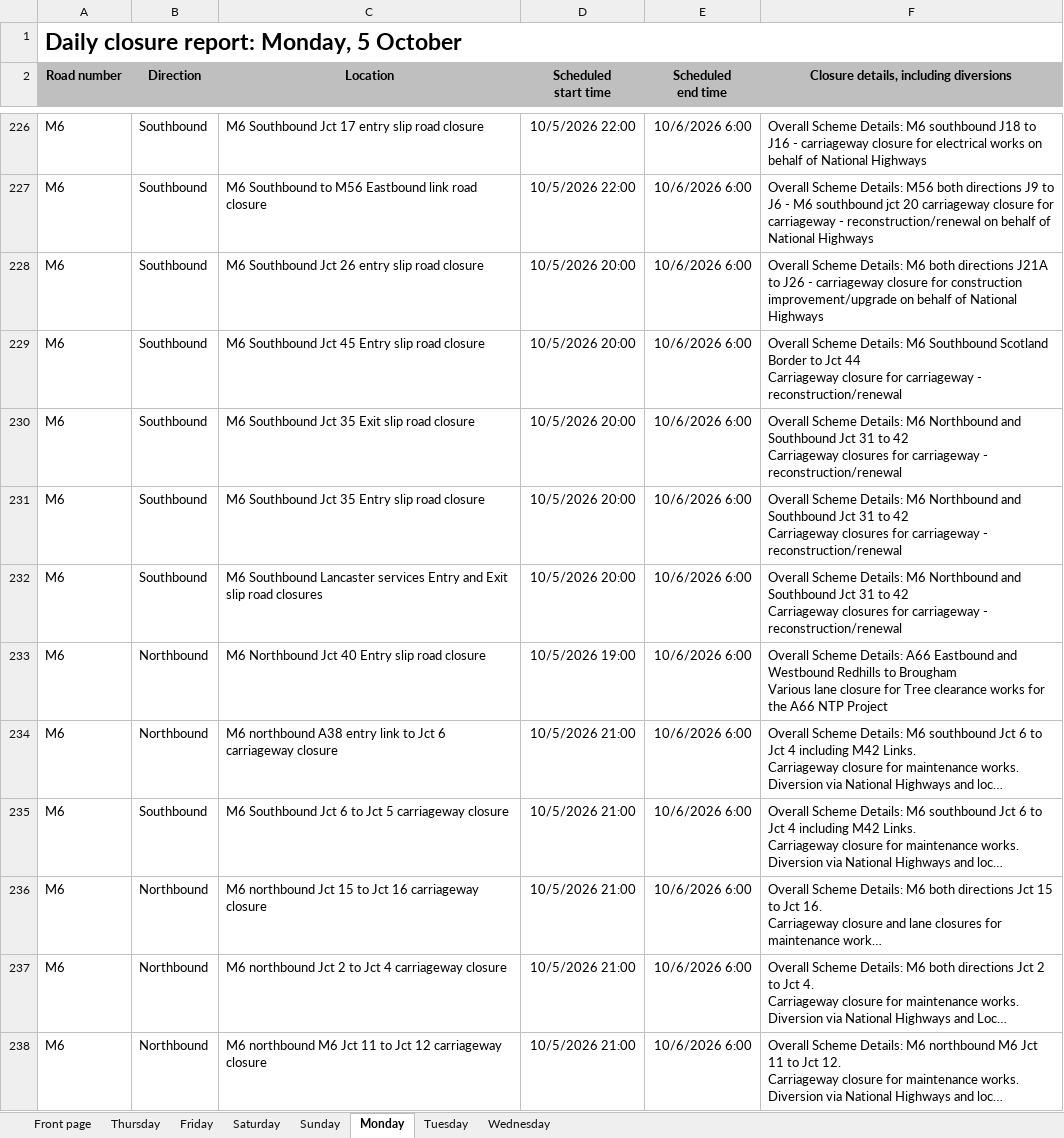
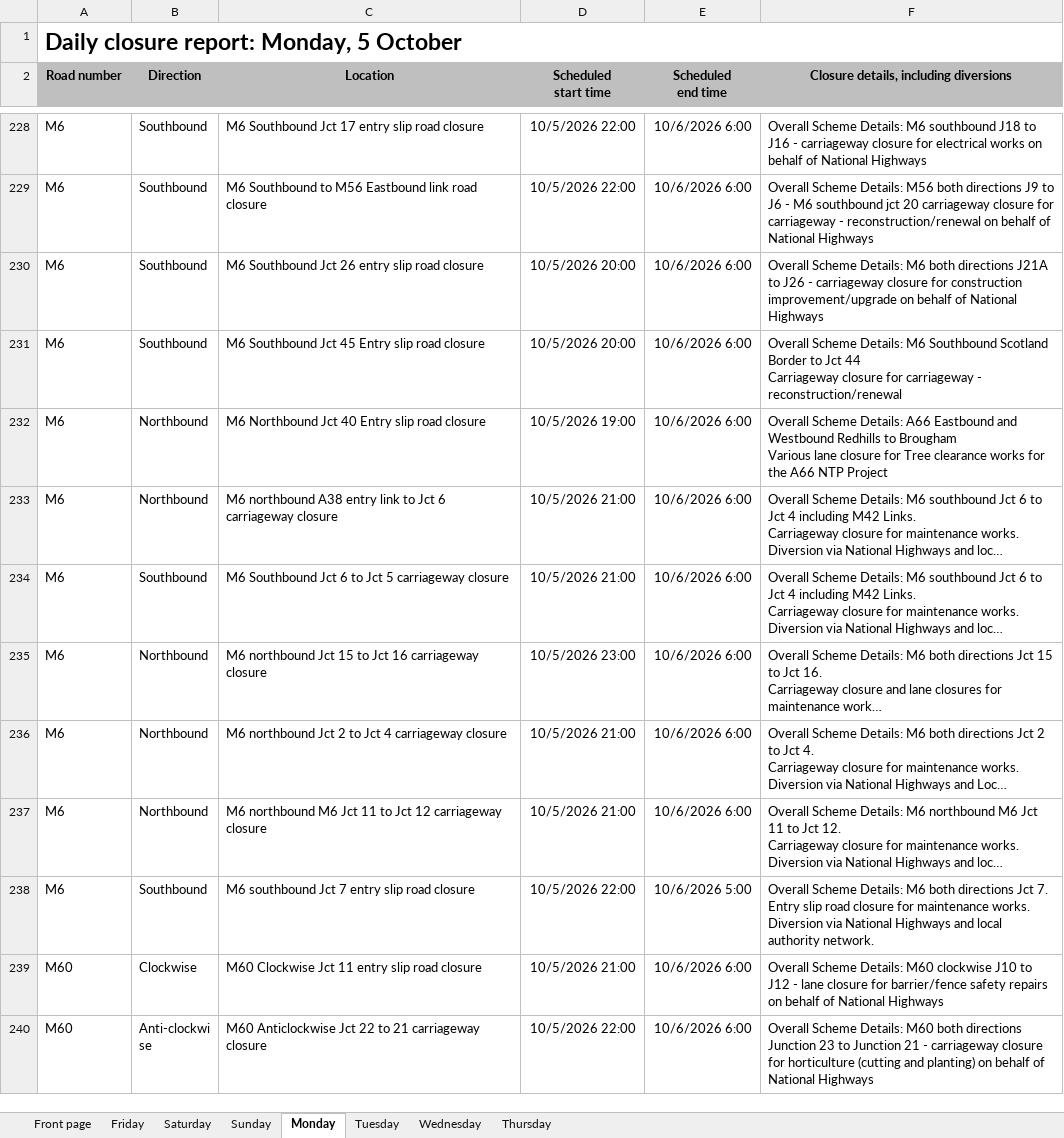
Before and after one commit to mnmred/uk-route-checker, an Excel workbook: closures.xlsx, sheet Monday, drawn as a sheet; only a part is shown, gaps mark what is left out; the shorter side is filled out with more unchanged rows; long unchanged cells end in …; values as stored, in another font and other column widths than the file's, no borders; charts and pictures and conditional formats not drawn; removed rows and columns are numbered as before the commit, all else as after; ↵ is a line break in a cell; the diff covers the shown part only; the diff names each change by its address in the sheet, - before the commit and + after, or states it on an @@ line.

```diff
--- a/closures.xlsx (sheet Monday)
+++ b/closures.xlsx (sheet Monday)
@@ sheet tab order changed: Front page | Friday | Saturday | Sunday | Monday | Tuesday | Wednesday | Thursday @@
-row 230: M6 | Southbound | M6 Southbound Jct 35 Exit slip road closure | 10/5/2026 20:00 | 10/6/2026 6:00 | Overall Scheme Details: M6 Northbound and Southbound Jct 31 to 42 ↵ Carriageway closures for carriageway - reconstruction/renewal
-row 231: M6 | Southbound | M6 Southbound Jct 35 Entry slip road closure | 10/5/2026 20:00 | 10/6/2026 6:00 | Overall Scheme Details: M6 Northbound and Southbound Jct 31 to 42 ↵ Carriageway closures for carriageway - reconstruction/renewal
-row 232: M6 | Southbound | M6 Southbound Lancaster services Entry and Exit slip road closures | 10/5/2026 20:00 | 10/6/2026 6:00 | Overall Scheme Details: M6 Northbound and Southbound Jct 31 to 42 ↵ Carriageway closures for carriageway - reconstruction/renewal
-D235 (Scheduled start time): 10/5/2026 21:00
+D235 (Scheduled start time): 10/5/2026 23:00
```
Also changed, not shown: 5 added rows and 5 removed rows elsewhere in this sheet, sheet Thursday, sheet Friday, sheet Wednesday, sheet Tuesday, sheet Saturday, sheet Front page, 1 more sheet, formulas that keep their value, charts or pictures.
